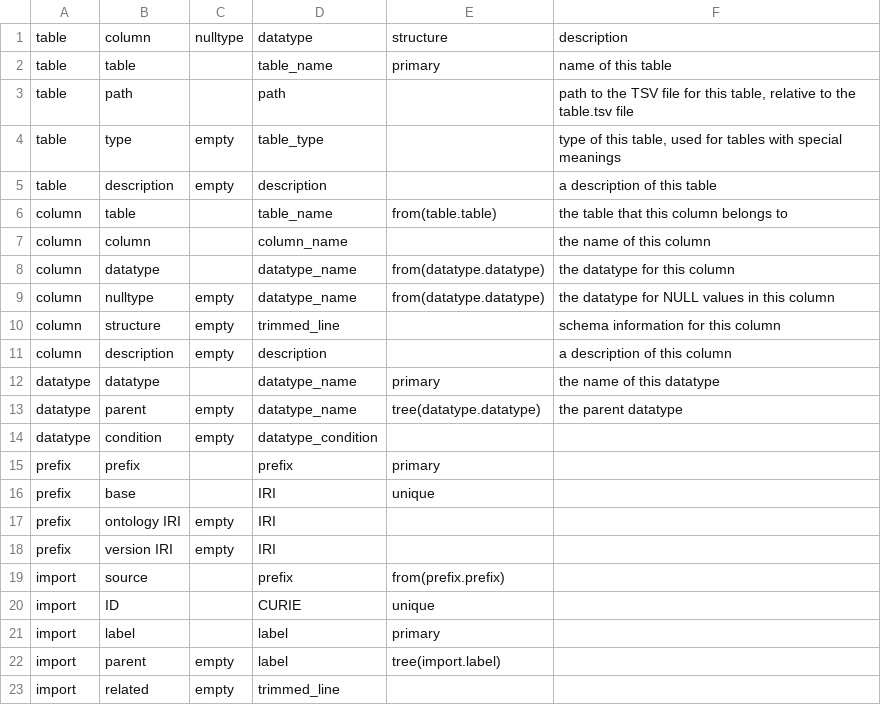
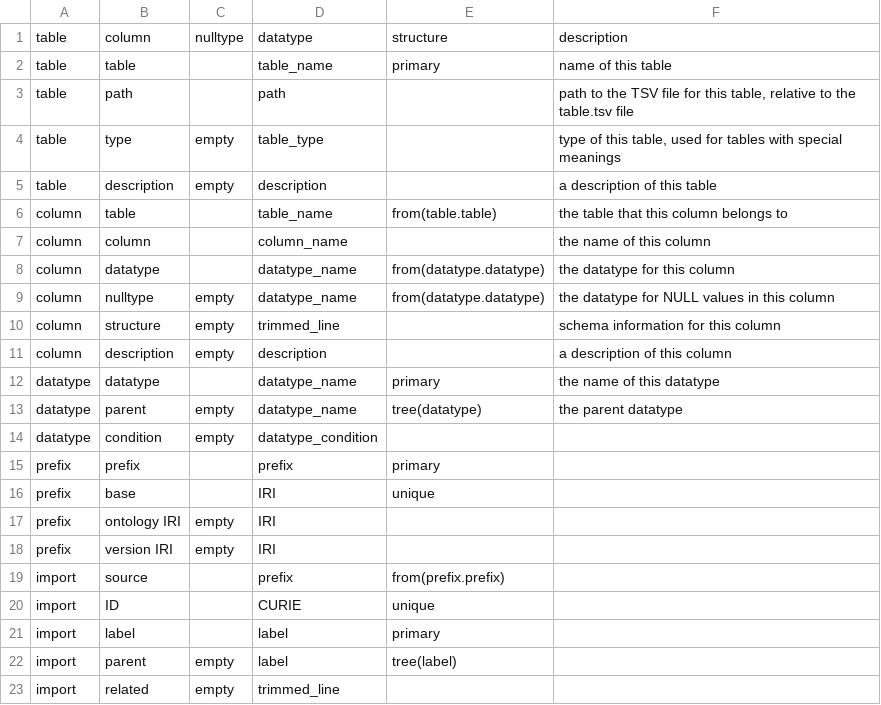
Before and after one commit to jamesaoverton/cmi-pb-terminology, a TSV file: src/column.tsv, drawn as a sheet.

Commit message:
record tree dependencies while creating schema, implicitly create a unique index on the child column associated with tree(child) if one hasn't already been specified; raise an error if a table is defined to have cyclical tree dependencies

```diff
--- a/src/column.tsv
+++ b/src/column.tsv
@@ -12,3 +12,3 @@ column	description	empty	description		a description of this column
 datatype	datatype		datatype_name	primary	the name of this datatype
-datatype	parent	empty	datatype_name	tree(datatype.datatype)	the parent datatype
+datatype	parent	empty	datatype_name	tree(datatype)	the parent datatype
 datatype	condition	empty	datatype_condition		
@@ -21,3 +21,3 @@ import	ID		CURIE	unique
 import	label		label	primary	
-import	parent	empty	label	tree(import.label)	
+import	parent	empty	label	tree(label)	
 import	related	empty	trimmed_line		
```
Also changed, not shown: 2 other files.
